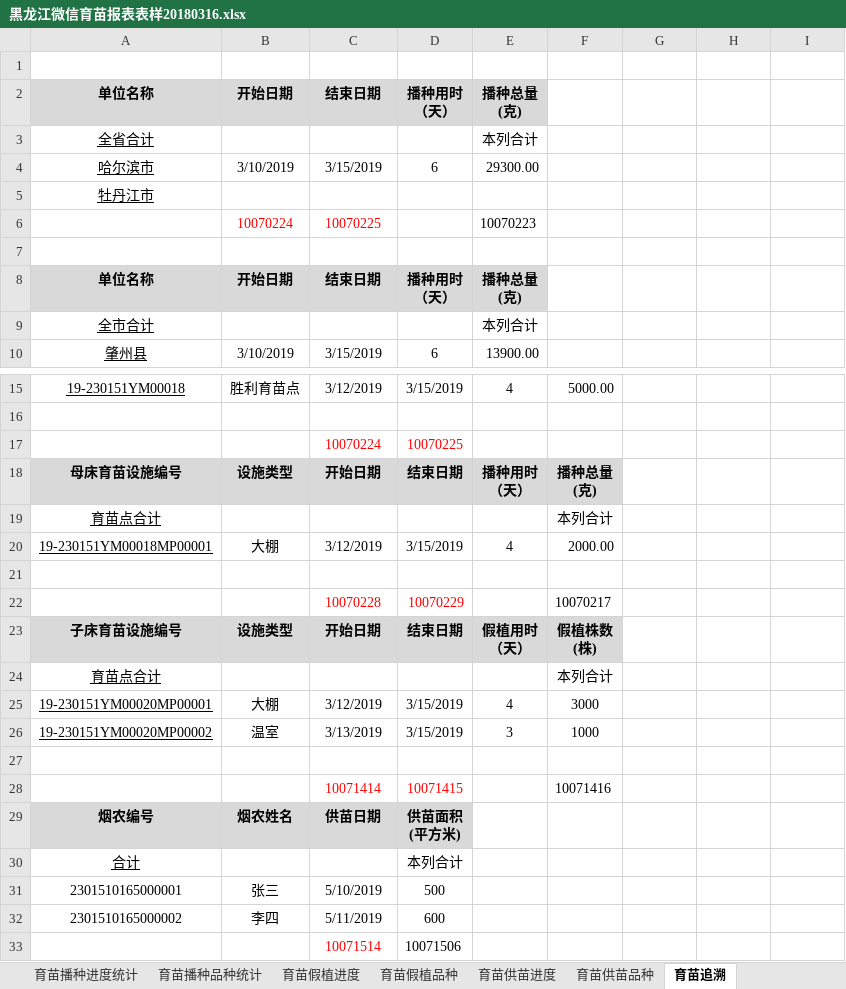
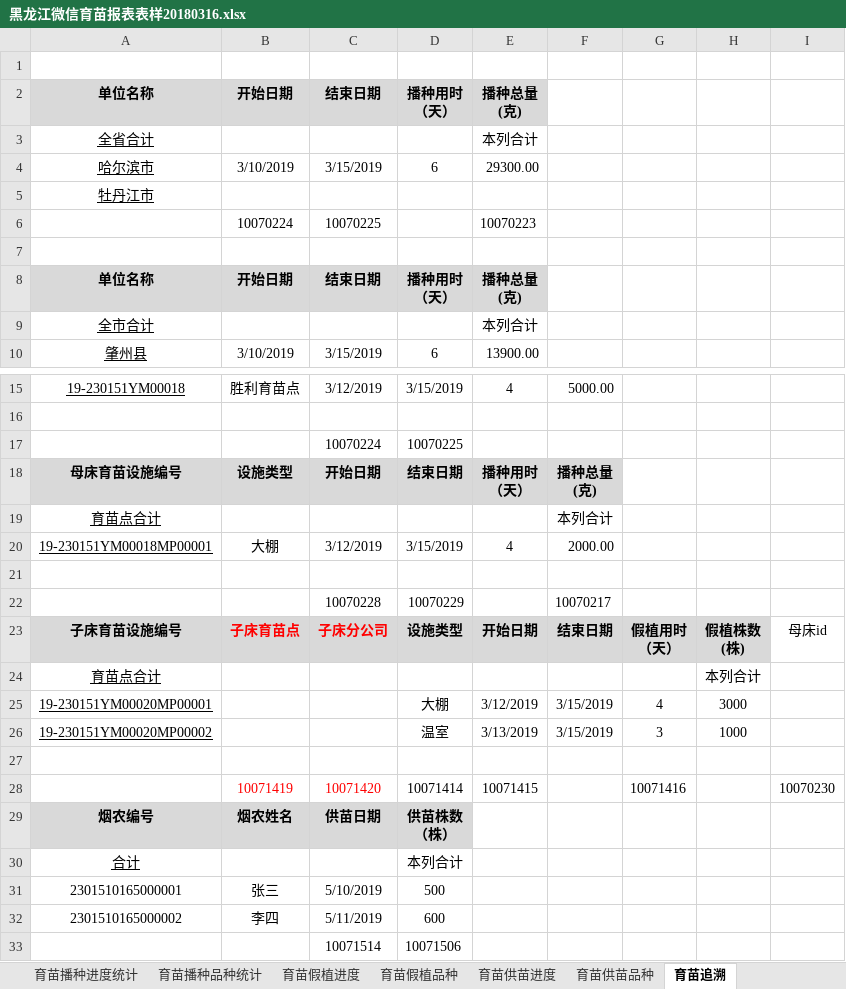
Before and after one commit to zhangfandi/studySpace, an Excel workbook: 海晟目录/指标/黑龙江育苗/黑龙江微信育苗报表表样20180316.xlsx, sheet 育苗追溯, drawn as a sheet; only a part is shown, gaps mark what is left out; values as stored, in another font and other column widths than the file's, no borders; removed rows and columns are numbered as before the commit, all else as after; ↵ is a line break in a cell; the diff names each change by its address in the sheet, - before the commit and + after, or states it on an @@ line.

```diff
--- a/海晟目录/指标/黑龙江育苗/黑龙江微信育苗报表表样20180316.xlsx (sheet 育苗追溯)
+++ b/海晟目录/指标/黑龙江育苗/黑龙江微信育苗报表表样20180316.xlsx (sheet 育苗追溯)
-B6:C6 text colour: #FF0000
+B6:C6 text colour: black
-C17:D17 text colour: #FF0000
+C17:D17 text colour: black
-C22:D22 text colour: #FF0000
+C22:D22 text colour: black
-row 23: 子床育苗设施编号 | 设施类型 | 开始日期 | 结束日期 | 假植用时 ↵ （天） | 假植株数 ↵ (株)
+row 23: 子床育苗设施编号 | 子床育苗点 | 子床分公司 | 设施类型 | 开始日期 | 结束日期 | 假植用时 ↵ （天） | 假植株数 ↵ (株) | 母床id
-F24: 本列合计
+F24: (empty)
-H24: (empty)
+H24: 本列合计
-row 25: 19-230151YM00020MP00001 | 大棚 | 3/12/2019 | 3/15/2019 | 4 | 3000
-row 26: 19-230151YM00020MP00002 | 温室 | 3/13/2019 | 3/15/2019 | 3 | 1000
+row 25: 19-230151YM00020MP00001 |  |  | 大棚 | 3/12/2019 | 3/15/2019 | 4 | 3000
+row 26: 19-230151YM00020MP00002 |  |  | 温室 | 3/13/2019 | 3/15/2019 | 3 | 1000
-row 28:  |  | 10071414 | 10071415 |  | 10071416
+row 28:  | 10071419 | 10071420 | 10071414 | 10071415 |  | 10071416 |  | 10070230
-D29: 供苗面积 ↵ (平方米)
+D29: 供苗株数 ↵ （株）
-C33 text colour: #FF0000
+C33 text colour: black
```
Also changed, not shown: sheet 育苗供苗进度, sheet 育苗假植进度, 13 other files.
